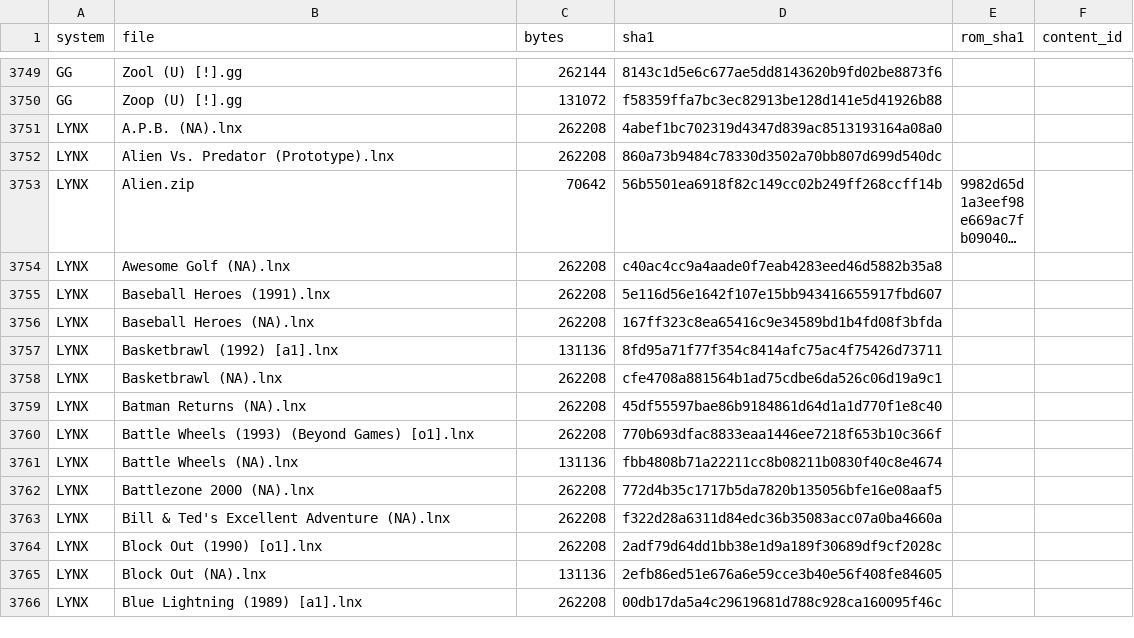
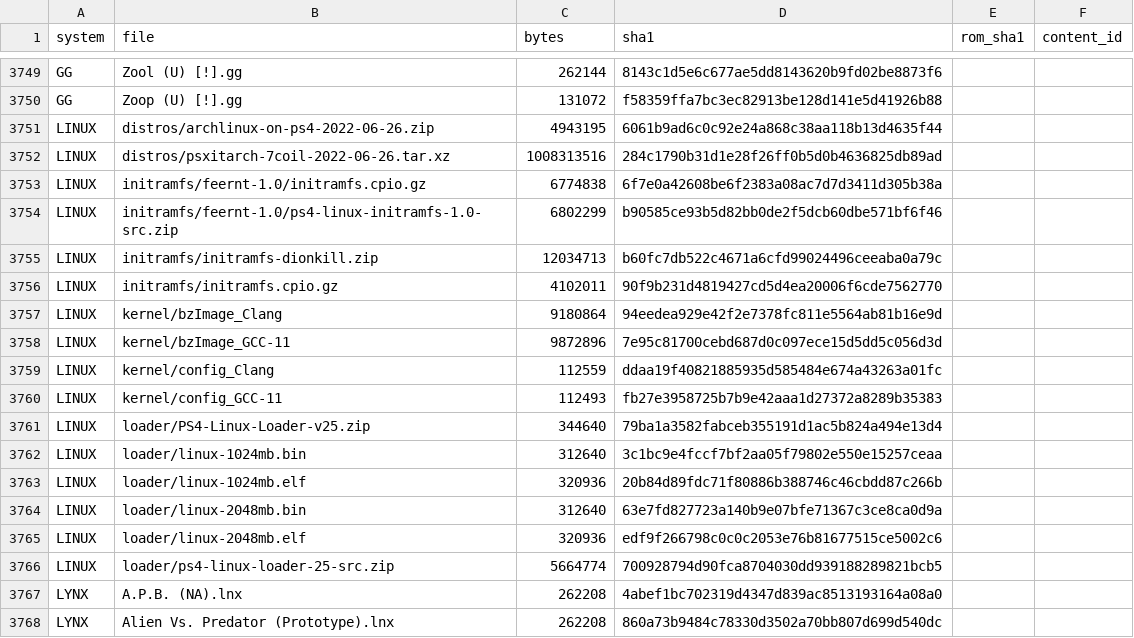
Before and after one commit to SENeoV/ps4, a CSV file: inventory.csv, drawn as a sheet; only a part is shown, gaps mark what is left out; the shorter side is filled out with more unchanged rows; long unchanged cells end in …; the diff names each change by its address in the sheet, - before the commit and + after, or states it on an @@ line.

```diff
--- a/inventory.csv
+++ b/inventory.csv
+row 3751: LINUX | distros/archlinux-on-ps4-2022-06-26.zip | 4943195 | 6061b9ad6c0c92e24a868c38aa118b13d4635f44
+row 3752: LINUX | distros/psxitarch-7coil-2022-06-26.tar.xz | 1008313516 | 284c1790b31d1e28f26ff0b5d0b4636825db89ad
+row 3753: LINUX | initramfs/feernt-1.0/initramfs.cpio.gz | 6774838 | 6f7e0a42608be6f2383a08ac7d7d3411d305b38a
+row 3754: LINUX | initramfs/feernt-1.0/ps4-linux-initramfs-1.0-src.zip | 6802299 | b90585ce93b5d82bb0de2f5dcb60dbe571bf6f46
+row 3755: LINUX | initramfs/initramfs-dionkill.zip | 12034713 | b60fc7db522c4671a6cfd99024496ceeaba0a79c
+row 3756: LINUX | initramfs/initramfs.cpio.gz | 4102011 | 90f9b231d4819427cd5d4ea20006f6cde7562770
+row 3757: LINUX | kernel/bzImage_Clang | 9180864 | 94eedea929e42f2e7378fc811e5564ab81b16e9d
+row 3758: LINUX | kernel/bzImage_GCC-11 | 9872896 | 7e95c81700cebd687d0c097ece15d5dd5c056d3d
+row 3759: LINUX | kernel/config_Clang | 112559 | ddaa19f40821885935d585484e674a43263a01fc
+row 3760: LINUX | kernel/config_GCC-11 | 112493 | fb27e3958725b7b9e42aaa1d27372a8289b35383
+row 3761: LINUX | loader/PS4-Linux-Loader-v25.zip | 344640 | 79ba1a3582fabceb355191d1ac5b824a494e13d4
+row 3762: LINUX | loader/linux-1024mb.bin | 312640 | 3c1bc9e4fccf7bf2aa05f79802e550e15257ceaa
+row 3763: LINUX | loader/linux-1024mb.elf | 320936 | 20b84d89fdc71f80886b388746c46cbdd87c266b
+row 3764: LINUX | loader/linux-2048mb.bin | 312640 | 63e7fd827723a140b9e07bfe71367c3ce8ca0d9a
+row 3765: LINUX | loader/linux-2048mb.elf | 320936 | edf9f266798c0c0c2053e76b81677515ce5002c6
+row 3766: LINUX | loader/ps4-linux-loader-25-src.zip | 5664774 | 700928794d90fca8704030dd939188289821bcb5
```
Also changed, not shown: 35 other files.
